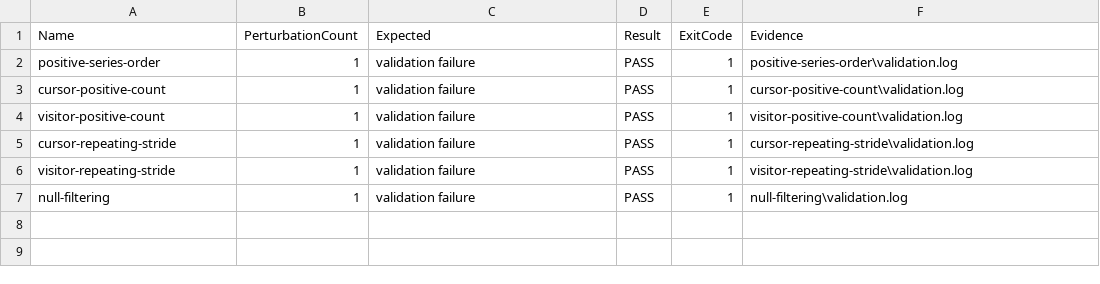
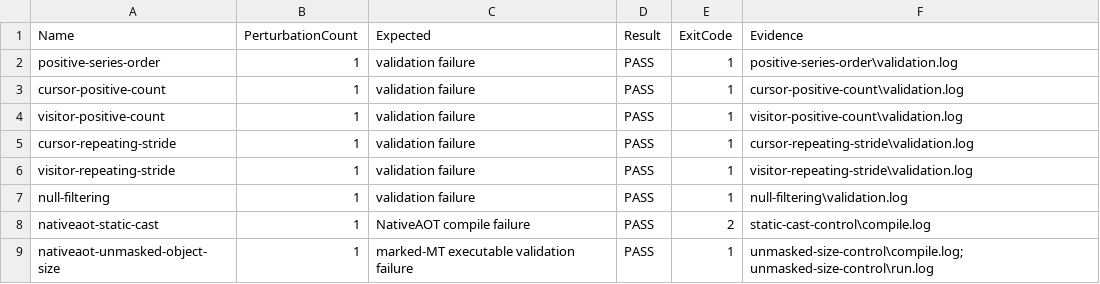
Before and after one commit to kkokosa/runtime, a CSV file: docs/design/lxr-port/P1.5/raw/control-summary.csv, drawn as a sheet.

```diff
--- a/docs/design/lxr-port/P1.5/raw/control-summary.csv
+++ b/docs/design/lxr-port/P1.5/raw/control-summary.csv
@@ -7 +7,3 @@
 "null-filtering","1","validation failure","PASS","1","null-filtering\validation.log"
+"nativeaot-static-cast","1","NativeAOT compile failure","PASS","2","static-cast-control\compile.log"
+"nativeaot-unmasked-object-size","1","marked-MT executable validation failure","PASS","1","unmasked-size-control\compile.log; unmasked-size-control\run.log"
```
Also changed, not shown: docs/design/lxr-port/P1.5/raw/benchmark-invocations.csv, docs/design/lxr-port/P1.5/raw/benchmark-summary.csv, 10 other files.
